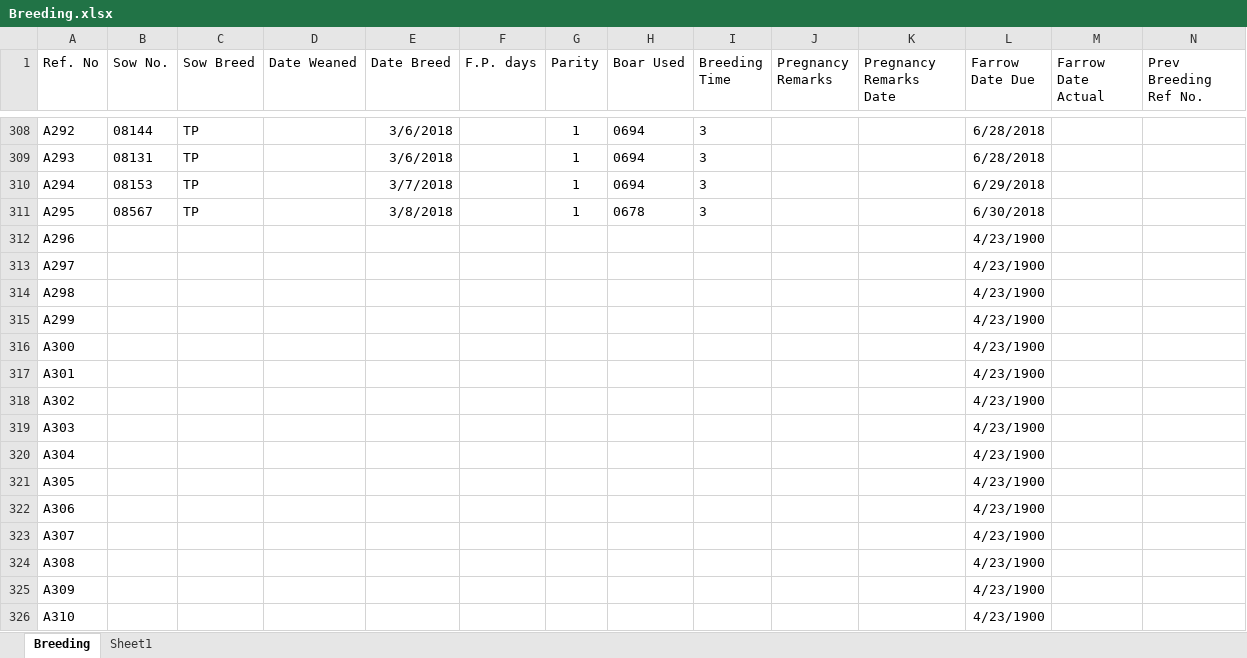
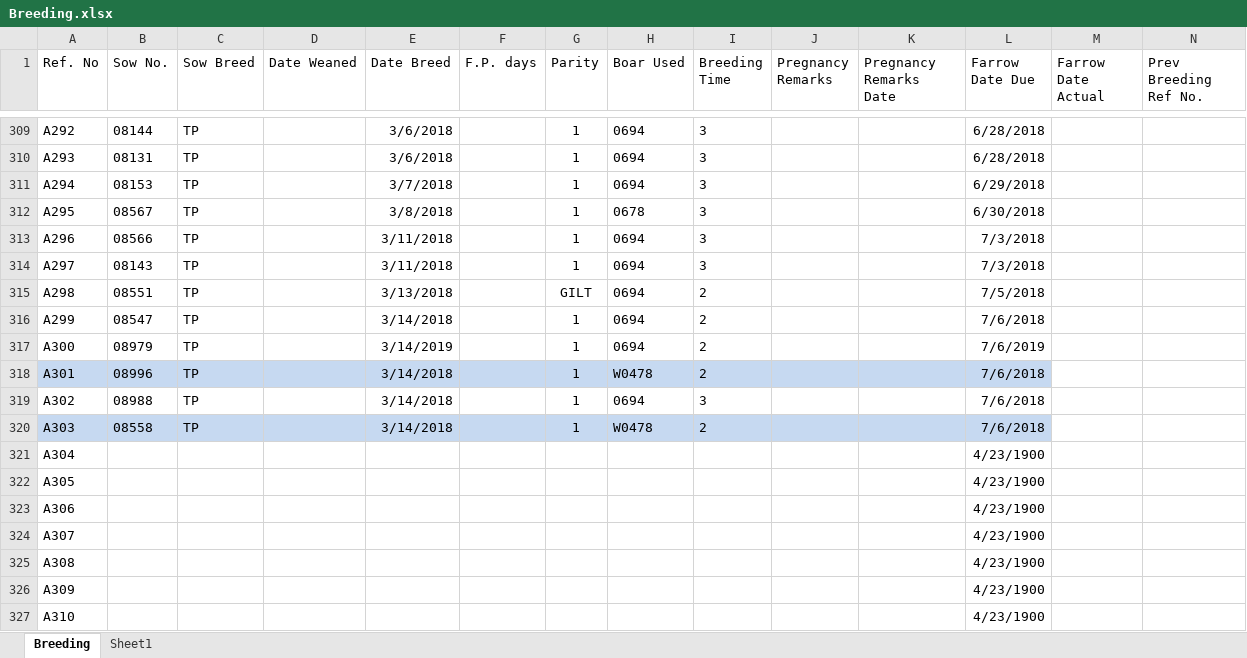
Before and after one commit to atienzakt/Recording, an Excel workbook: Breeding.xlsx, sheet Breeding, drawn as a sheet; only a part is shown, gaps mark what is left out; values as stored, in another font and other column widths than the file's, no borders; table styles not drawn; addresses are those after the commit; the diff covers the shown part only; the diff names each change by its address in the sheet, - before the commit and + after, or states it on an @@ line.

```diff
--- a/Breeding.xlsx (sheet Breeding)
+++ b/Breeding.xlsx (sheet Breeding)
-B313 (Sow No.): (empty)
+B313 (Sow No.): 08566
-C313:C320 (Sow Breed): (empty)
+C313:C320 (Sow Breed): TP
-E313:E314 (Date Breed): (empty)
+E313:E314 (Date Breed): 3/11/2018
-G313:G314 (Parity): (empty)
+G313:G314 (Parity): 1
-H313:H317 (Boar Used): (empty)
+H313:H317 (Boar Used): 0694
-I313:I314 (Breeding Time): (empty)
+I313:I314 (Breeding Time): 3
-L313:L314 (Farrow Date Due): 4/23/1900
+L313:L314 (Farrow Date Due): 7/3/2018
-B314 (Sow No.): (empty)
+B314 (Sow No.): 08143
-B315 (Sow No.): (empty)
+B315 (Sow No.): 08551
-E315 (Date Breed): (empty)
+E315 (Date Breed): 3/13/2018
-G315 (Parity): (empty)
+G315 (Parity): GILT
-I315:I318 (Breeding Time): (empty)
+I315:I318 (Breeding Time): 2
-L315 (Farrow Date Due): 4/23/1900
+L315 (Farrow Date Due): 7/5/2018
-B316 (Sow No.): (empty)
+B316 (Sow No.): 08547
-E316 (Date Breed): (empty)
+E316 (Date Breed): 3/14/2018
-G316:G320 (Parity): (empty)
+G316:G320 (Parity): 1
-L316 (Farrow Date Due): 4/23/1900
+L316 (Farrow Date Due): 7/6/2018
-B317 (Sow No.): (empty)
+B317 (Sow No.): 08979
-E317 (Date Breed): (empty)
+E317 (Date Breed): 3/14/2019
-L317 (Farrow Date Due): 4/23/1900
+L317 (Farrow Date Due): 7/6/2019
-A318:L318 fill: none
+A318:L318 fill: #C6D9F1
-B318 (Sow No.): (empty)
+B318 (Sow No.): 08996
-E318:E320 (Date Breed): (empty)
+E318:E320 (Date Breed): 3/14/2018
-H318 (Boar Used): (empty)
+H318 (Boar Used): W0478
-L318:L320 (Farrow Date Due): 4/23/1900
+L318:L320 (Farrow Date Due): 7/6/2018
-B319 (Sow No.): (empty)
+B319 (Sow No.): 08988
-H319 (Boar Used): (empty)
+H319 (Boar Used): 0694
-I319 (Breeding Time): (empty)
+I319 (Breeding Time): 3
-A320:L320 fill: none
+A320:L320 fill: #C6D9F1
-B320 (Sow No.): (empty)
+B320 (Sow No.): 08558
-H320 (Boar Used): (empty)
+H320 (Boar Used): W0478
-I320 (Breeding Time): (empty)
+I320 (Breeding Time): 2
```
Also changed, not shown: 21 added rows, 56 edited cells and cell formats elsewhere in this sheet, Farrowing.xlsx, 38 other files.
